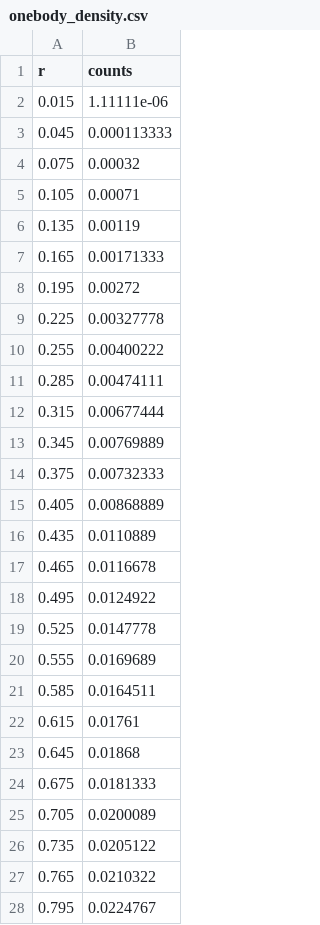
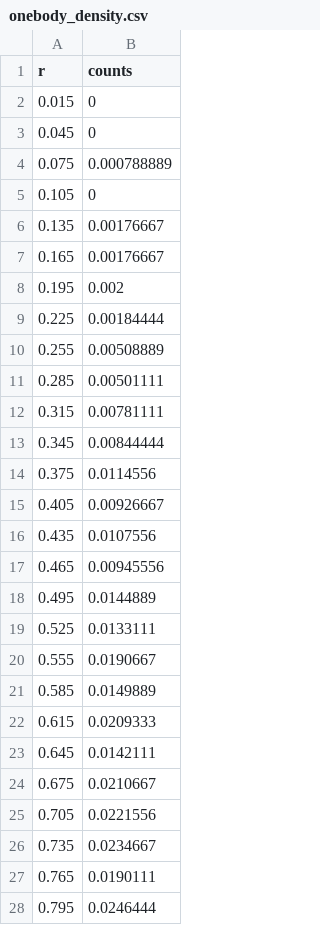
Before and after one commit to Matteo294/FYS4411, a CSV file: Project1/code/plotting/data/onebody_density.csv, drawn as a sheet; only a part is shown; the diff covers the shown part only.

```diff
--- a/Project1/code/plotting/data/onebody_density.csv
+++ b/Project1/code/plotting/data/onebody_density.csv
@@ -1,28 +1,28 @@
 r,counts
-0.015,1.11111e-06
-0.045,0.000113333
-0.075,0.00032
-0.105,0.00071
-0.135,0.00119
-0.165,0.00171333
-0.195,0.00272
-0.225,0.00327778
-0.255,0.00400222
-0.285,0.00474111
-0.315,0.00677444
-0.345,0.00769889
-0.375,0.00732333
-0.405,0.00868889
-0.435,0.0110889
-0.465,0.0116678
-0.495,0.0124922
-0.525,0.0147778
-0.555,0.0169689
-0.585,0.0164511
-0.615,0.01761
-0.645,0.01868
-0.675,0.0181333
-0.705,0.0200089
-0.735,0.0205122
-0.765,0.0210322
-0.795,0.0224767
+0.015,0
+0.045,0
+0.075,0.000788889
+0.105,0
+0.135,0.00176667
+0.165,0.00176667
+0.195,0.002
+0.225,0.00184444
+0.255,0.00508889
+0.285,0.00501111
+0.315,0.00781111
+0.345,0.00844444
+0.375,0.0114556
+0.405,0.00926667
+0.435,0.0107556
+0.465,0.00945556
+0.495,0.0144889
+0.525,0.0133111
+0.555,0.0190667
+0.585,0.0149889
+0.615,0.0209333
+0.645,0.0142111
+0.675,0.0210667
+0.705,0.0221556
+0.735,0.0234667
+0.765,0.0190111
+0.795,0.0246444
```
Also changed, not shown: 72 edited cells elsewhere in this file, 15 other files.
